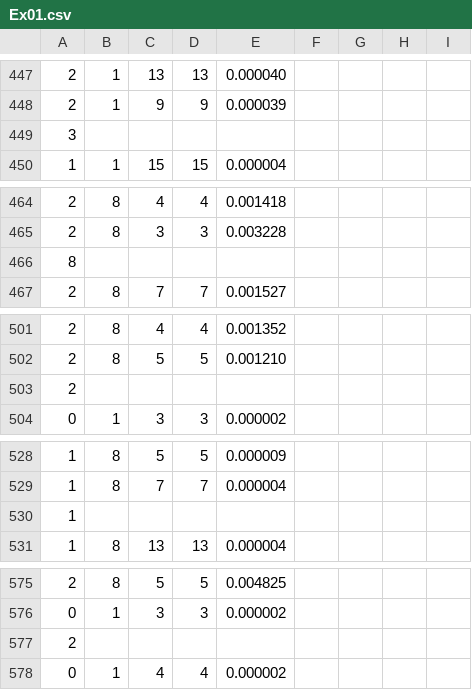
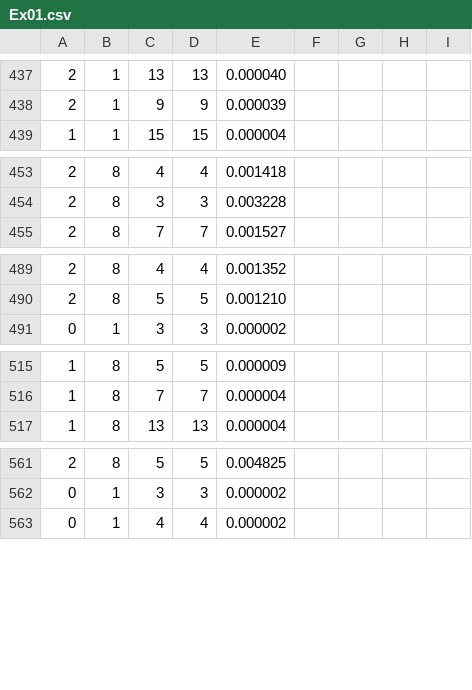
Before and after one commit to davirieser/ParrProg, a CSV file: 05/Ex01.csv, drawn as a sheet; only a part is shown, gaps mark what is left out; the diff covers the shown part only; the diff names each change by its address in the sheet, - before the commit and + after, or states it on an @@ line.

```diff
--- a/05/Ex01.csv
+++ b/05/Ex01.csv
-row 449: 3
-row 466: 8
-row 503: 2
-row 530: 1
-row 577: 2
```
Also changed, not shown: 16 removed rows and 5 edited cells elsewhere in this file, 4 other files.
